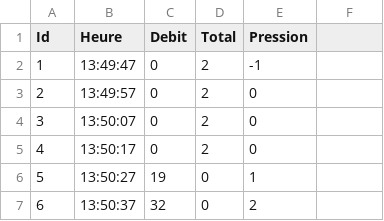
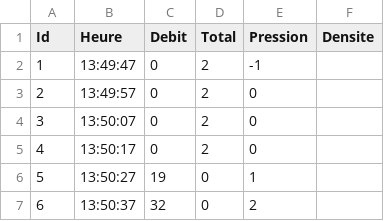
Before and after one commit to sapps512/uploadform, a CSV file: csv/recf122102025ipcht4002.csv, drawn as a sheet; only a part is shown.

Commit message:
Update recf122102025ipcht4002.csv

```diff
--- a/csv/recf122102025ipcht4002.csv
+++ b/csv/recf122102025ipcht4002.csv
@@ -1,2 +1,2 @@
-Id;Heure;Debit;Total;Pression
+Id;Heure;Debit;Total;Pression;Densite
 1;13:49:47;0;2;-1
```
